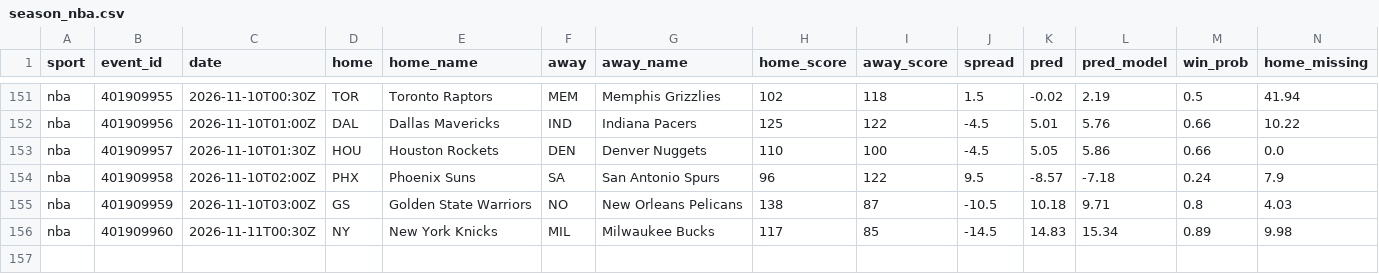
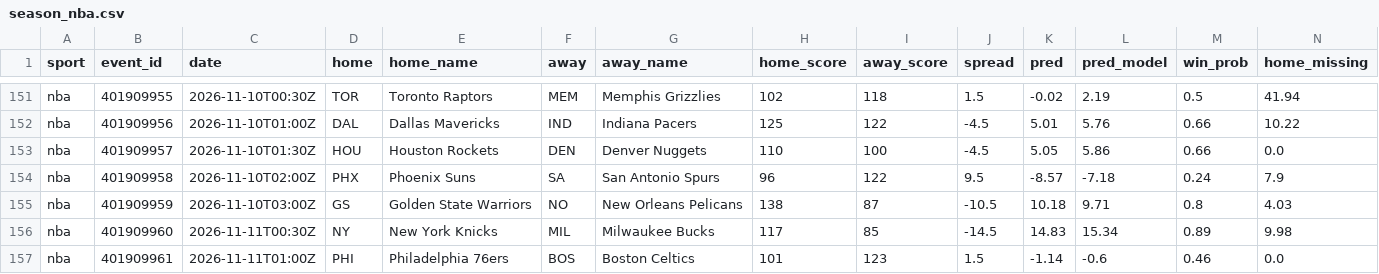
Before and after one commit to adotscotty/HandsDownAI, a CSV file: data/season_nba.csv, drawn as a sheet; only a part is shown, gaps mark what is left out; rows hold the shown columns only; the diff names each change by its address in the sheet, - before the commit and + after, or states it on an @@ line.

```diff
--- a/data/season_nba.csv
+++ b/data/season_nba.csv
+row 157: nba | 401909961 | 2026-11-11T01:00Z | PHI | Philadelphia 76ers | BOS | Boston Celtics | 101 | 123 | 1.5 | -1.14 | -0.6 | 0.46 | 0.0
```
Also changed, not shown: data/current_cbb.csv, data/current_nba.csv, 4 other files.
